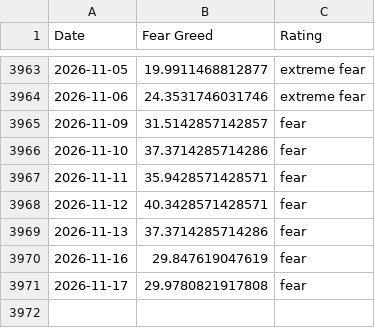
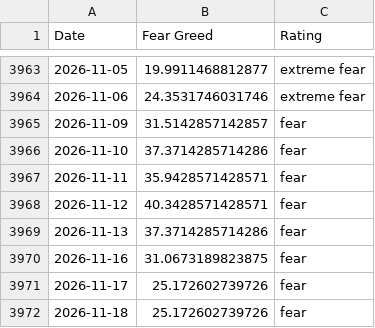
Before and after one commit to darrencjh8/fear-greed-data, a CSV file: fear-greed.csv, drawn as a sheet; only a part is shown, gaps mark what is left out.

```diff
--- a/fear-greed.csv
+++ b/fear-greed.csv
@@ -3969,3 +3969,4 @@ Date,Fear Greed,Rating
 2026-11-13,37.3714285714286,fear
-2026-11-16,29.847619047619,fear
-2026-11-17,29.9780821917808,fear
+2026-11-16,31.0673189823875,fear
+2026-11-17,25.172602739726,fear
+2026-11-18,25.172602739726,fear
```
Also changed, not shown: datasets/cnn_fear_greed.csv, 1 other file.
